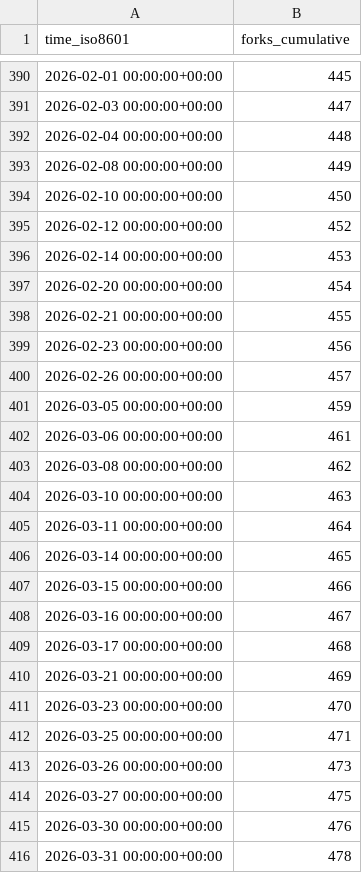
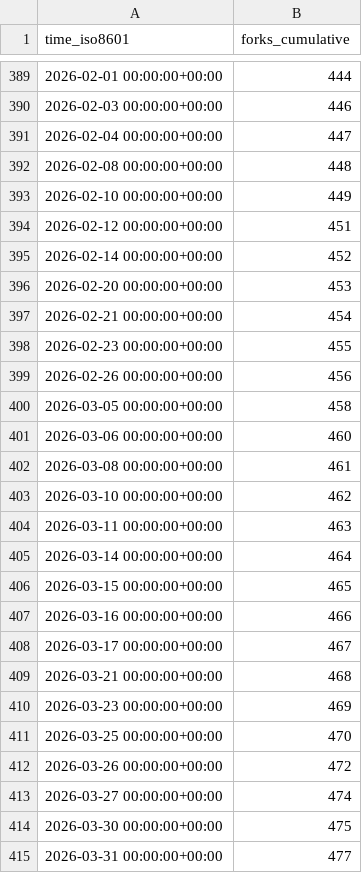
Before and after one commit to maplibre/repo-stats, a CSV file: maplibre/maplibre-native/ghrs-data/forks.csv, drawn as a sheet; only a part is shown, gaps mark what is left out; the diff covers the shown part only.

```diff
--- a/maplibre/maplibre-native/ghrs-data/forks.csv
+++ b/maplibre/maplibre-native/ghrs-data/forks.csv
@@ -390,27 +389,27 @@ time_iso8601,forks_cumulative
-2026-02-01 00:00:00+00:00,445
-2026-02-03 00:00:00+00:00,447
-2026-02-04 00:00:00+00:00,448
-2026-02-08 00:00:00+00:00,449
-2026-02-10 00:00:00+00:00,450
-2026-02-12 00:00:00+00:00,452
-2026-02-14 00:00:00+00:00,453
-2026-02-20 00:00:00+00:00,454
-2026-02-21 00:00:00+00:00,455
-2026-02-23 00:00:00+00:00,456
-2026-02-26 00:00:00+00:00,457
-2026-03-05 00:00:00+00:00,459
-2026-03-06 00:00:00+00:00,461
-2026-03-08 00:00:00+00:00,462
-2026-03-10 00:00:00+00:00,463
-2026-03-11 00:00:00+00:00,464
-2026-03-14 00:00:00+00:00,465
-2026-03-15 00:00:00+00:00,466
-2026-03-16 00:00:00+00:00,467
-2026-03-17 00:00:00+00:00,468
-2026-03-21 00:00:00+00:00,469
-2026-03-23 00:00:00+00:00,470
-2026-03-25 00:00:00+00:00,471
-2026-03-26 00:00:00+00:00,473
-2026-03-27 00:00:00+00:00,475
-2026-03-30 00:00:00+00:00,476
-2026-03-31 00:00:00+00:00,478
+2026-02-01 00:00:00+00:00,444
+2026-02-03 00:00:00+00:00,446
+2026-02-04 00:00:00+00:00,447
+2026-02-08 00:00:00+00:00,448
+2026-02-10 00:00:00+00:00,449
+2026-02-12 00:00:00+00:00,451
+2026-02-14 00:00:00+00:00,452
+2026-02-20 00:00:00+00:00,453
+2026-02-21 00:00:00+00:00,454
+2026-02-23 00:00:00+00:00,455
+2026-02-26 00:00:00+00:00,456
+2026-03-05 00:00:00+00:00,458
+2026-03-06 00:00:00+00:00,460
+2026-03-08 00:00:00+00:00,461
+2026-03-10 00:00:00+00:00,462
+2026-03-11 00:00:00+00:00,463
+2026-03-14 00:00:00+00:00,464
+2026-03-15 00:00:00+00:00,465
+2026-03-16 00:00:00+00:00,466
+2026-03-17 00:00:00+00:00,467
+2026-03-21 00:00:00+00:00,468
+2026-03-23 00:00:00+00:00,469
+2026-03-25 00:00:00+00:00,470
+2026-03-26 00:00:00+00:00,472
+2026-03-27 00:00:00+00:00,474
+2026-03-30 00:00:00+00:00,475
+2026-03-31 00:00:00+00:00,477
```
Also changed, not shown: 1 removed row and 111 edited cells elsewhere in this file, maplibre/maplibre-native/ghrs-data/stargazers.csv.
